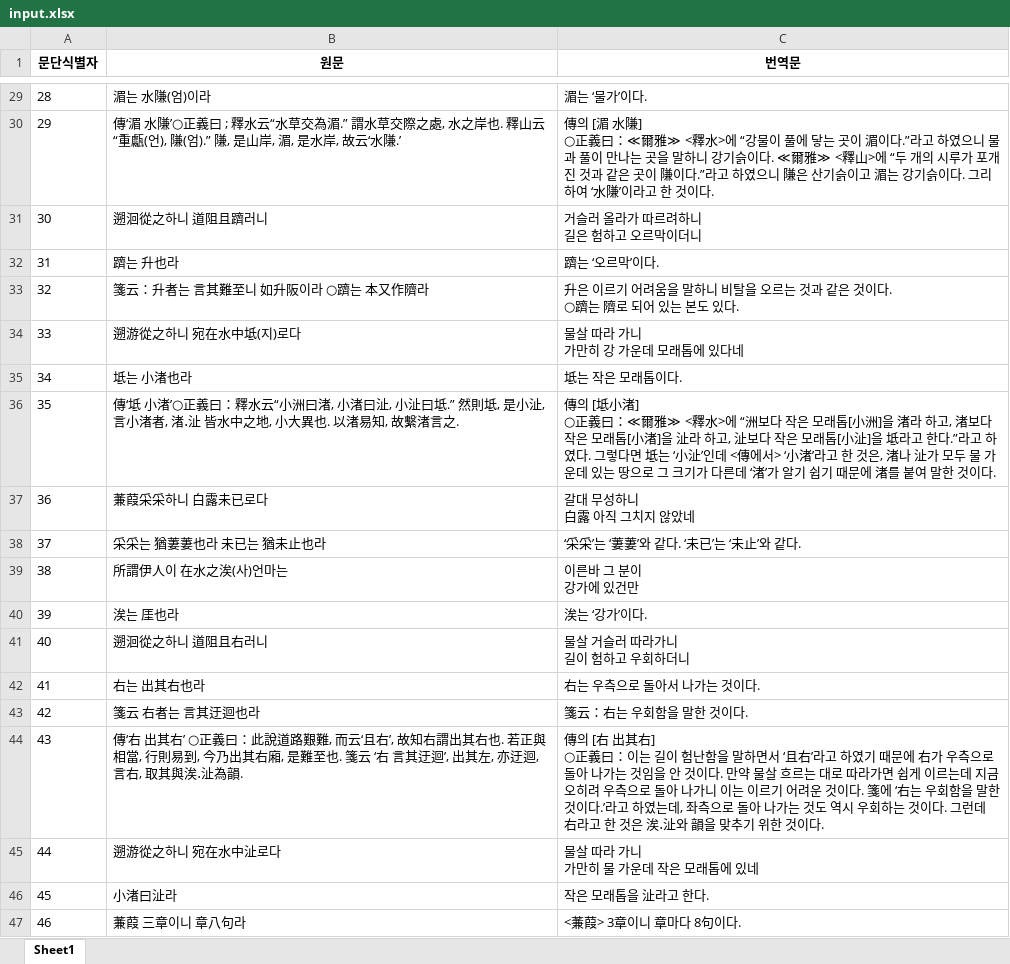
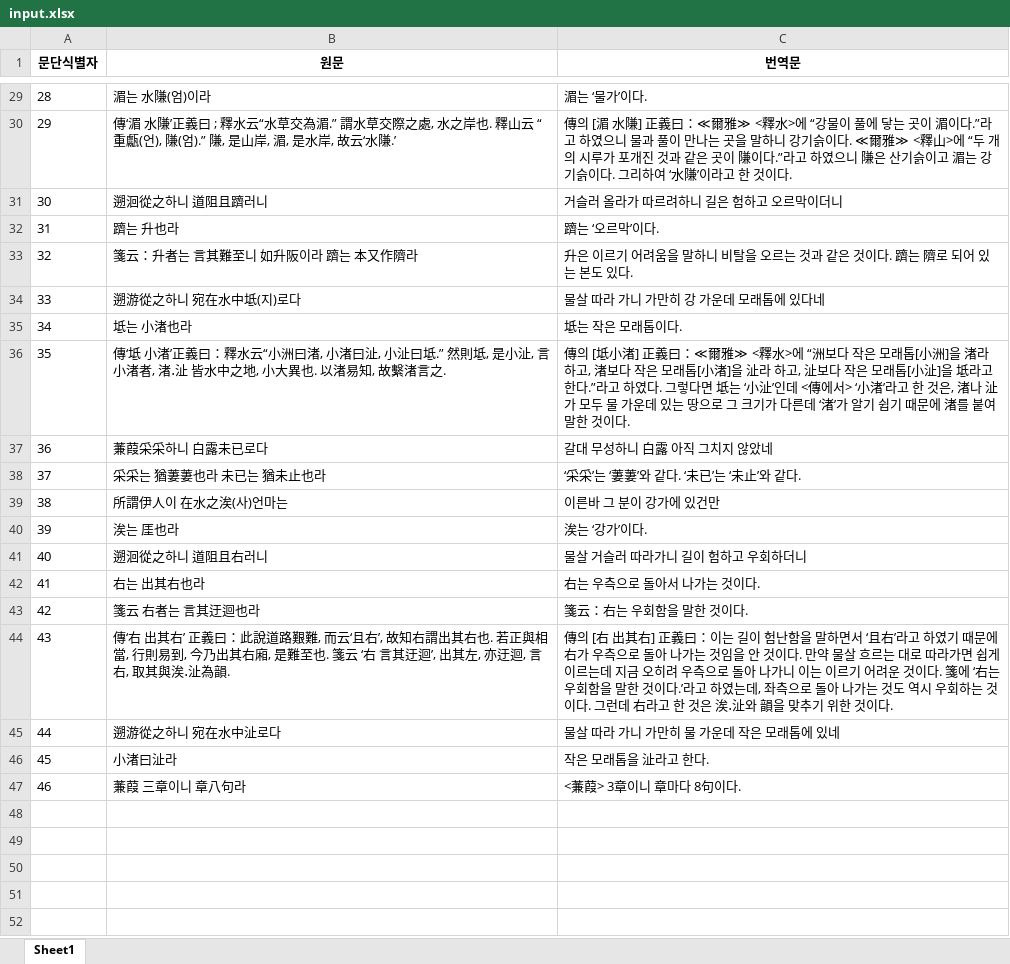
Before and after one commit to hw725/SP, an Excel workbook: pa/input.xlsx, sheet Sheet1, drawn as a sheet; only a part is shown, gaps mark what is left out; values as stored, in another font and other column widths than the file's, no borders; ↵ is a line break in a cell; the diff covers the shown part only; the diff names each change by its address in the sheet, - before the commit and + after, or states it on an @@ line.

```diff
--- a/pa/input.xlsx (sheet Sheet1)
+++ b/pa/input.xlsx (sheet Sheet1)
-B30 (원문): …湄 水隒’○正義曰…
+B30 (원문): …湄 水隒’正義曰…
-C30 (번역문): …水隒] ↵ ○正義曰：…
+C30 (번역문): …水隒] 正義曰：…
-C31 (번역문): 거슬러 올라가 따르려하니 ↵ 길은 험하고 오르막이더니
+C31 (번역문): 거슬러 올라가 따르려하니 길은 험하고 오르막이더니
-B33 (원문): 箋云：升者는 言其難至니 如升阪이라 ○躋는 本又作隮라
+B33 (원문): 箋云：升者는 言其難至니 如升阪이라 躋는 本又作隮라
-C33 (번역문): …것이다. ↵ ○躋는 隮…
+C33 (번역문): …것이다. 躋는 隮…
-C34 (번역문): 물살 따라 가니 ↵ 가만히 강 가운데 모래톱에 있다네
+C34 (번역문): 물살 따라 가니 가만히 강 가운데 모래톱에 있다네
-B36 (원문): …坻 小渚’○正義曰：…
+B36 (원문): …坻 小渚’正義曰：…
-C36 (번역문): …坻小渚] ↵ ○正義曰：…
+C36 (번역문): …坻小渚] 正義曰：…
-C37 (번역문): 갈대 무성하니 ↵ 白露 아직 그치지 않았네
+C37 (번역문): 갈대 무성하니 白露 아직 그치지 않았네
-C39 (번역문): 이른바 그 분이 ↵ 강가에 있건만
+C39 (번역문): 이른바 그 분이 강가에 있건만
-C41 (번역문): 물살 거슬러 따라가니 ↵ 길이 험하고 우회하더니
+C41 (번역문): 물살 거슬러 따라가니 길이 험하고 우회하더니
-B44 (원문): …出其右’ ○正義曰：…
+B44 (원문): …出其右’ 正義曰：…
-C44 (번역문): …出其右] ↵ ○正義曰：…
+C44 (번역문): …出其右] 正義曰：…
-C45 (번역문): 물살 따라 가니 ↵ 가만히 물 가운데 작은 모래톱에 있네
+C45 (번역문): 물살 따라 가니 가만히 물 가운데 작은 모래톱에 있네
```
Also changed, not shown: 27 edited cells elsewhere in this sheet, pa/output.xlsx, 3 other files.
